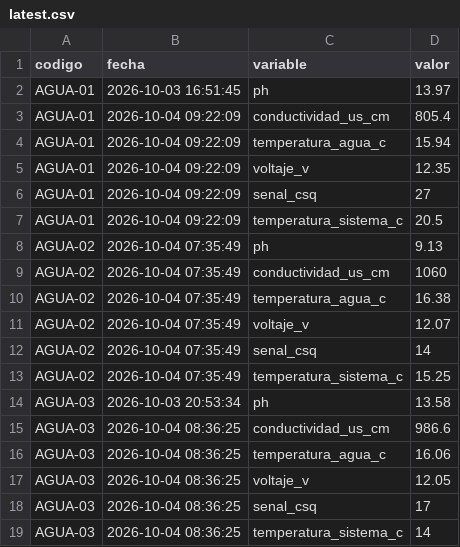
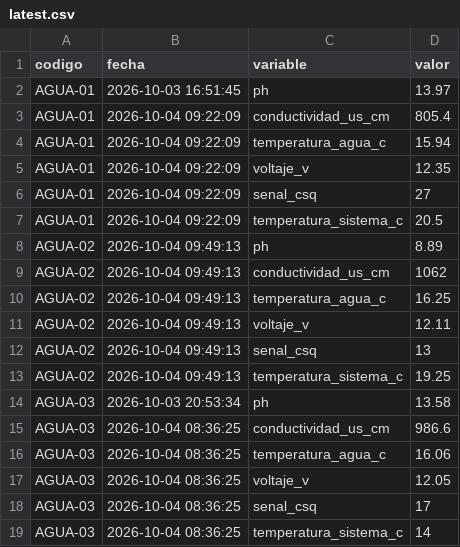
Before and after one commit to cmasudd/calidadAgua, a CSV file: data/latest.csv, drawn as a sheet; only a part is shown.

```diff
--- a/data/latest.csv
+++ b/data/latest.csv
@@ -7,8 +7,8 @@ AGUA-01,2026-10-04 09:22:09,senal_csq,27
 AGUA-01,2026-10-04 09:22:09,temperatura_sistema_c,20.5
-AGUA-02,2026-10-04 07:35:49,ph,9.13
-AGUA-02,2026-10-04 07:35:49,conductividad_us_cm,1060
-AGUA-02,2026-10-04 07:35:49,temperatura_agua_c,16.38
-AGUA-02,2026-10-04 07:35:49,voltaje_v,12.07
-AGUA-02,2026-10-04 07:35:49,senal_csq,14
-AGUA-02,2026-10-04 07:35:49,temperatura_sistema_c,15.25
+AGUA-02,2026-10-04 09:49:13,ph,8.89
+AGUA-02,2026-10-04 09:49:13,conductividad_us_cm,1062
+AGUA-02,2026-10-04 09:49:13,temperatura_agua_c,16.25
+AGUA-02,2026-10-04 09:49:13,voltaje_v,12.11
+AGUA-02,2026-10-04 09:49:13,senal_csq,13
+AGUA-02,2026-10-04 09:49:13,temperatura_sistema_c,19.25
 AGUA-03,2026-10-03 20:53:34,ph,13.58
```
Also changed, not shown: data/AGUA-02/2026-10-part-001.csv, 1 other file.
